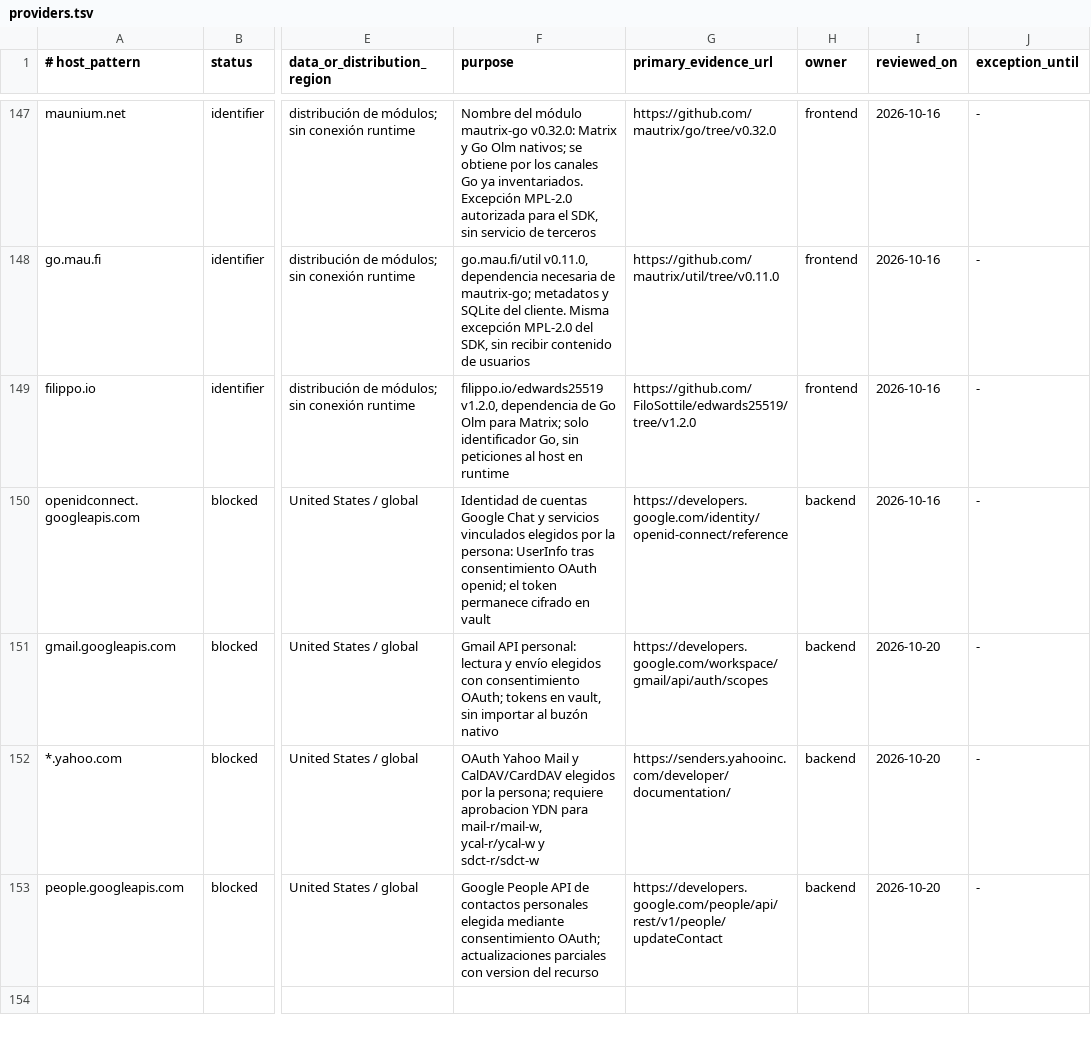
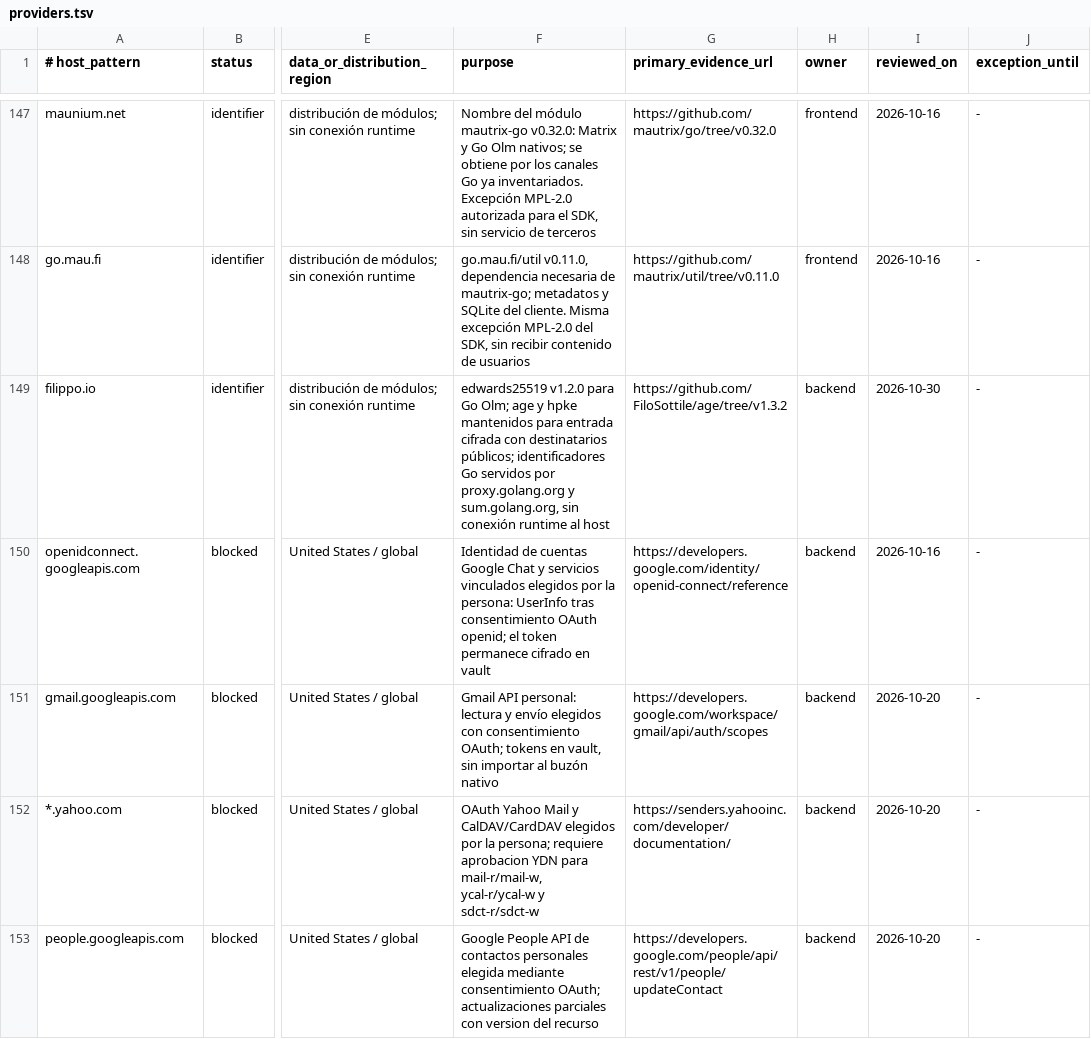
Before and after one commit to thinkddr/sytue-suite, a TSV file: compliance/supply-chain/providers.tsv, drawn as a sheet; only a part is shown, gaps mark what is left out; the diff covers the shown part only; the diff names each change by its address in the sheet, - before the commit and + after, or states it on an @@ line.

```diff
--- a/compliance/supply-chain/providers.tsv
+++ b/compliance/supply-chain/providers.tsv
-F149 (purpose): filippo.io/edwards25519 v1.2.0, dependencia de Go Olm para Matrix; solo identificador Go, sin peticiones al host en runtime
+F149 (purpose): edwards25519 v1.2.0 para Go Olm; age y hpke mantenidos para entrada cifrada con destinatarios públicos; identificadores Go servidos por proxy.golang.org y sum.golang.org, sin conexión runtime al host
-G149 (primary_evidence_url): https://github.com/FiloSottile/edwards25519/tree/v1.2.0
+G149 (primary_evidence_url): https://github.com/FiloSottile/age/tree/v1.3.2
-H149 (owner): frontend
+H149 (owner): backend
-I149 (reviewed_on): 2026-10-16
+I149 (reviewed_on): 2026-10-30
```
Also changed, not shown: 1 added row elsewhere in this file, compliance/supply-chain/blocked-baseline.tsv, 41 other files.
